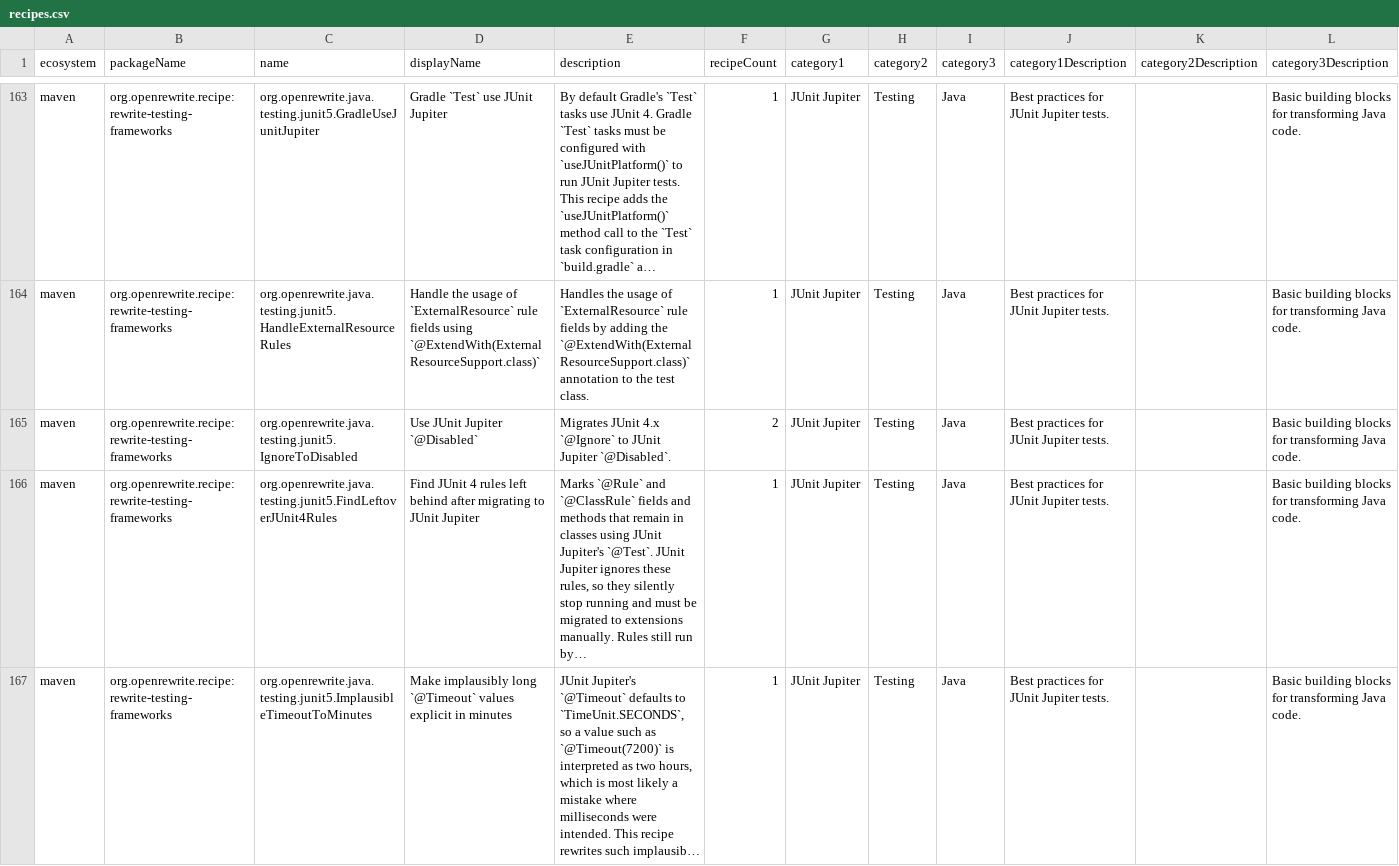
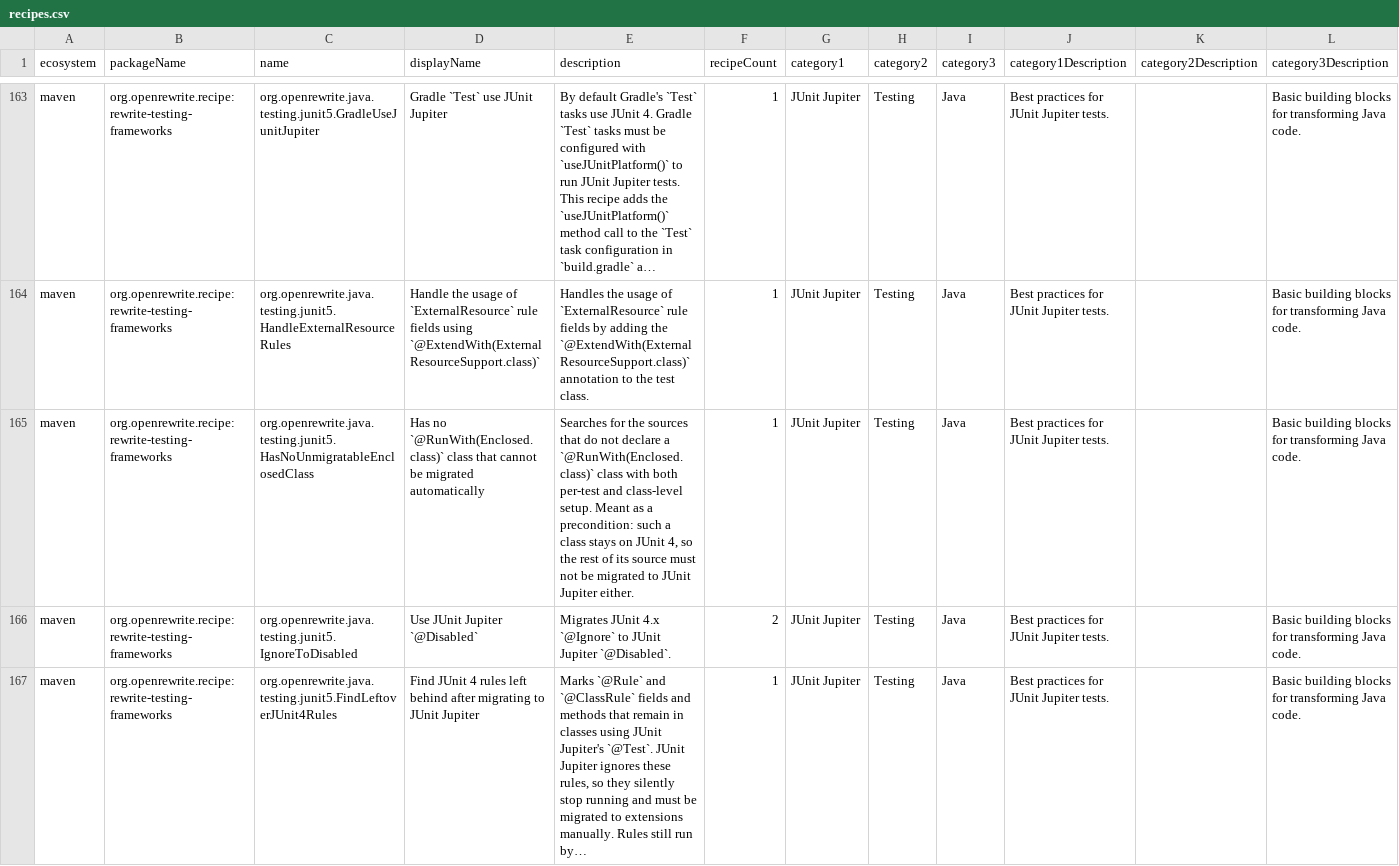
Before and after one commit to motlin/rewrite-testing-frameworks, a CSV file: src/main/resources/META-INF/rewrite/recipes.csv, drawn as a sheet; only a part is shown, gaps mark what is left out; the shorter side is filled out with more unchanged rows; long unchanged cells end in …; rows hold the shown columns only; the diff covers the shown part only; the diff names each change by its address in the sheet, - before the commit and + after, or states it on an @@ line.

Commit message:
Keep files with an Enclosed class that has both per-test and class-level setup entirely on JUnit 4 in JUnit4to5Migration, running its marker recipe outside the new precondition so the class is still flagged for manual migration.

```diff
--- a/src/main/resources/META-INF/rewrite/recipes.csv
+++ b/src/main/resources/META-INF/rewrite/recipes.csv
+row 165: maven | org.openrewrite.recipe:rewrite-testing-frameworks | org.openrewrite.java.testing.junit5.HasNoUnmigratableEnclosedClass | Has no `@RunWith(Enclosed.class)` class that cannot be migrated automatically | Searches for the sources that do not declare a `@RunWith(Enclosed.class)` class with both per-test and class-level setup. Meant as a precondition: such a class stays on JUnit 4, so the rest of its source must not be migrated to JUnit Jupiter either. | 1 | JUnit Jupiter | Testing | Java | Best practices for JUnit Jupiter tests. |  | Basic building blocks for transforming Java code.
```
Also changed, not shown: 2 added rows and 5 edited cells elsewhere in this file, 5 other files.
